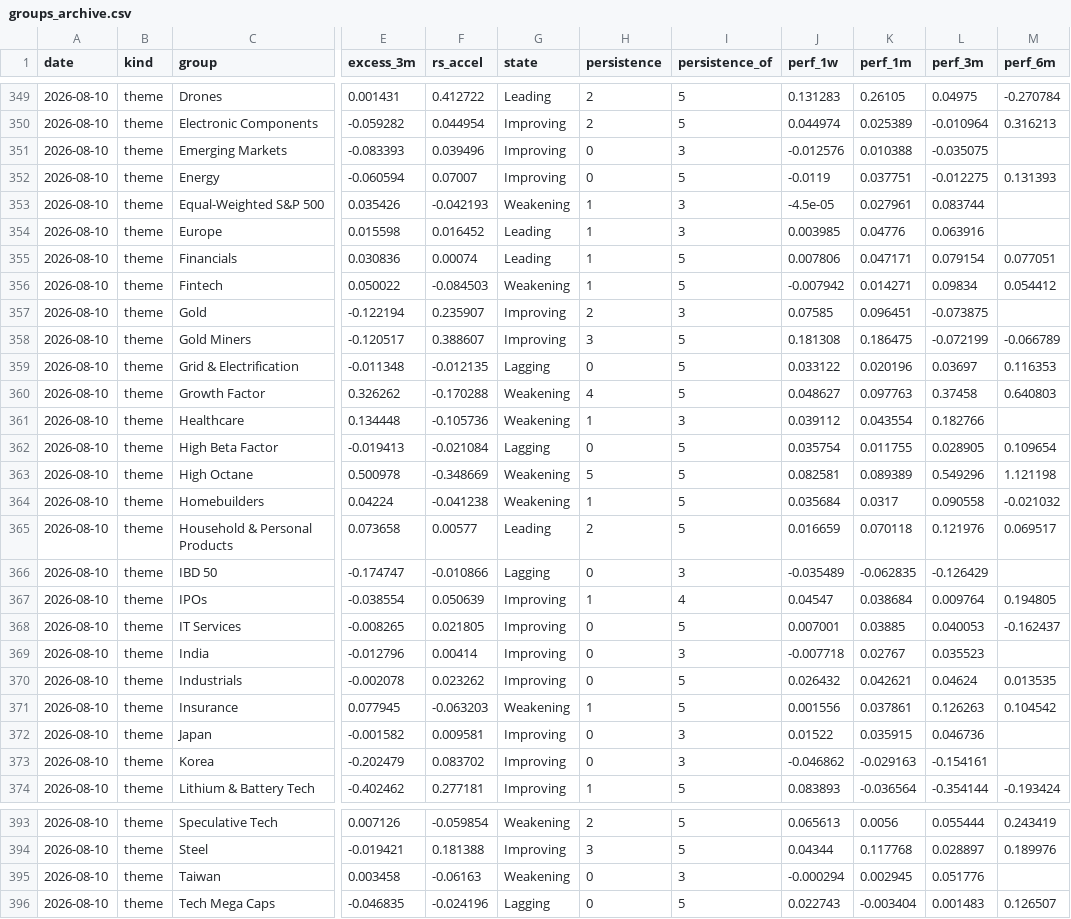
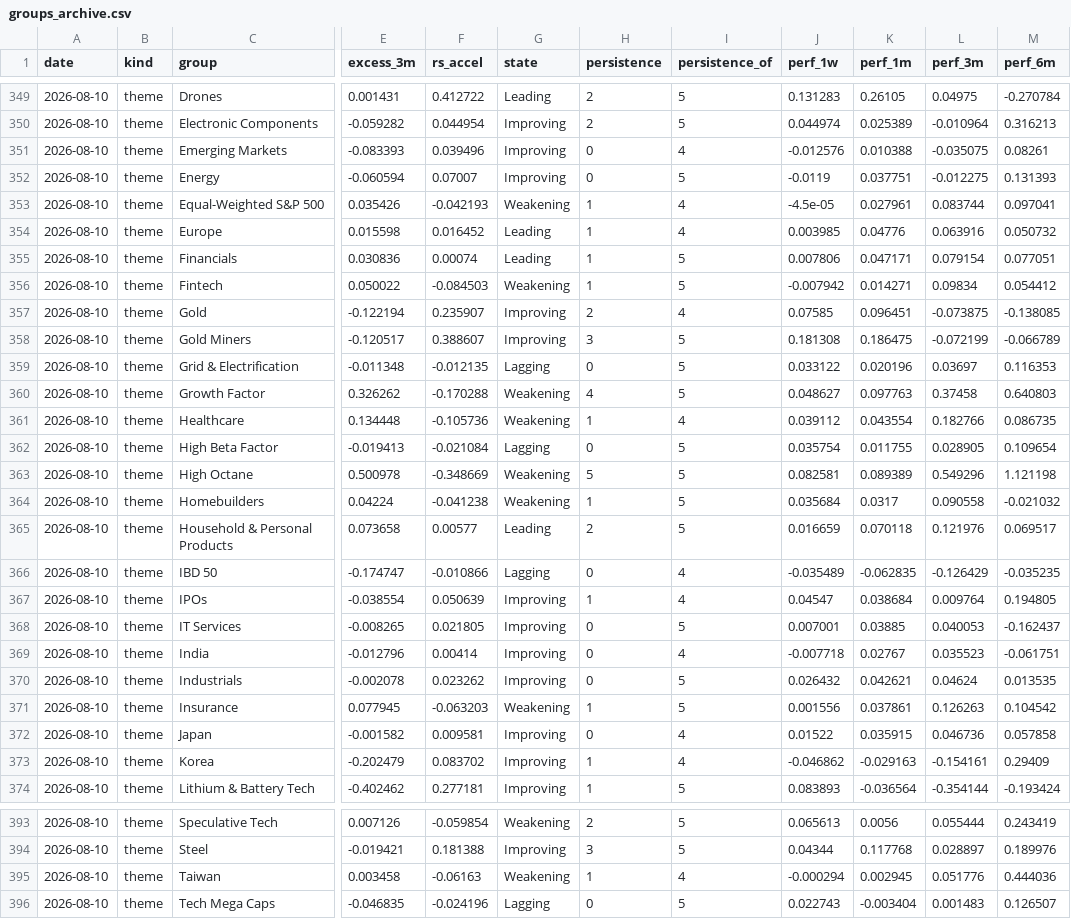
Before and after one commit to Fluxus-Trade-Lab/fluxus-dashboard, a CSV file: data/history/groups_archive.csv, drawn as a sheet; only a part is shown, gaps mark what is left out; the diff covers the shown part only; the diff names each change by its address in the sheet, - before the commit and + after, or states it on an @@ line.

```diff
--- a/data/history/groups_archive.csv
+++ b/data/history/groups_archive.csv
-I351 (persistence_of): 3
+I351 (persistence_of): 4
-M351 (perf_6m): (empty)
+M351 (perf_6m): 0.08261
-I353:I354 (persistence_of): 3
+I353:I354 (persistence_of): 4
-M353 (perf_6m): (empty)
+M353 (perf_6m): 0.097041
-M354 (perf_6m): (empty)
+M354 (perf_6m): 0.050732
-I357 (persistence_of): 3
+I357 (persistence_of): 4
-M357 (perf_6m): (empty)
+M357 (perf_6m): -0.138085
-I361 (persistence_of): 3
+I361 (persistence_of): 4
-M361 (perf_6m): (empty)
+M361 (perf_6m): 0.086735
-I366 (persistence_of): 3
+I366 (persistence_of): 4
-M366 (perf_6m): (empty)
+M366 (perf_6m): -0.035235
-I369 (persistence_of): 3
+I369 (persistence_of): 4
-M369 (perf_6m): (empty)
+M369 (perf_6m): -0.061751
-I372:I373 (persistence_of): 3
+I372:I373 (persistence_of): 4
-M372 (perf_6m): (empty)
+M372 (perf_6m): 0.057858
-H373 (persistence): 0
+H373 (persistence): 1
-M373 (perf_6m): (empty)
+M373 (perf_6m): 0.29409
-H395 (persistence): 0
+H395 (persistence): 1
-I395 (persistence_of): 3
+I395 (persistence_of): 4
-M395 (perf_6m): (empty)
+M395 (perf_6m): 0.444036
```
Also changed, not shown: 14 edited cells elsewhere in this file, 31 other files.
